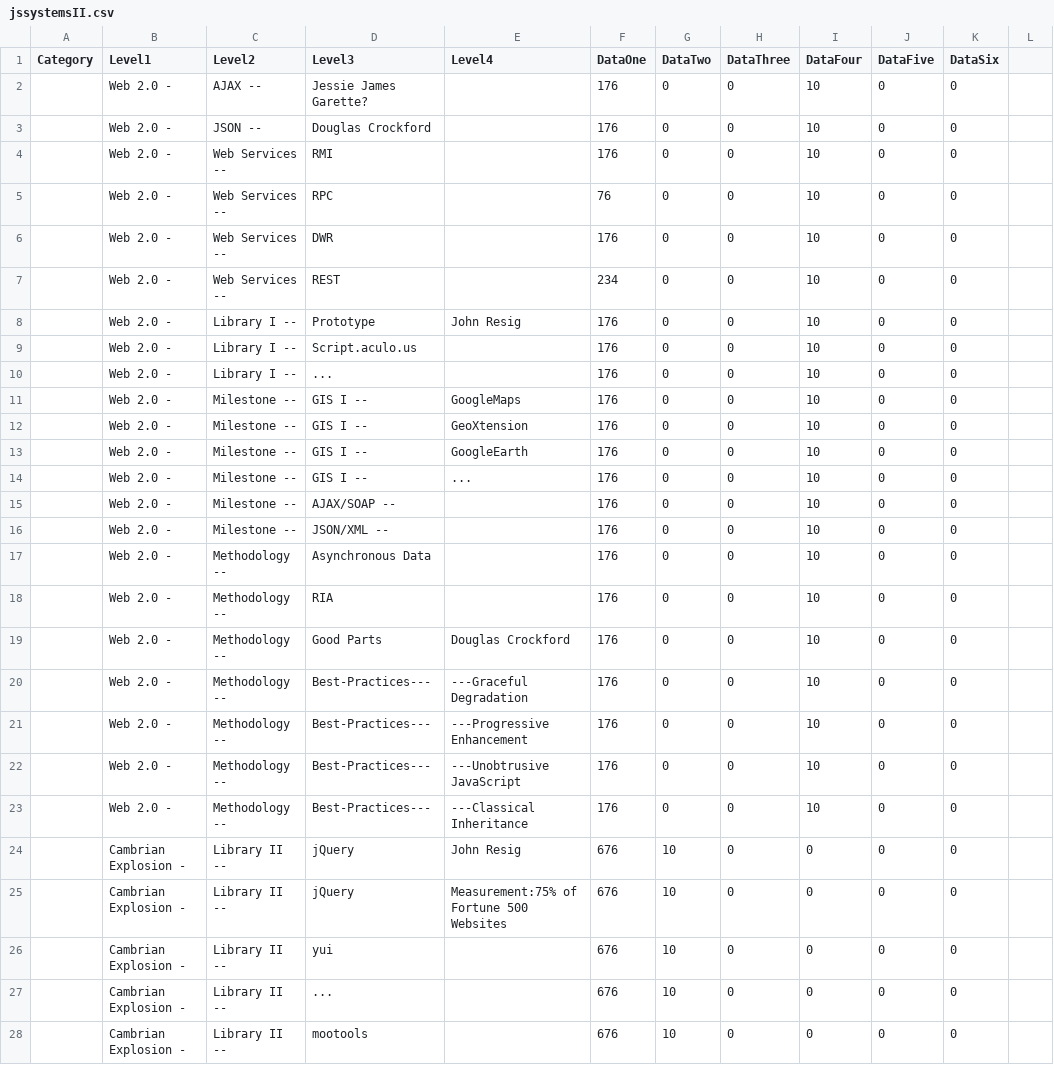
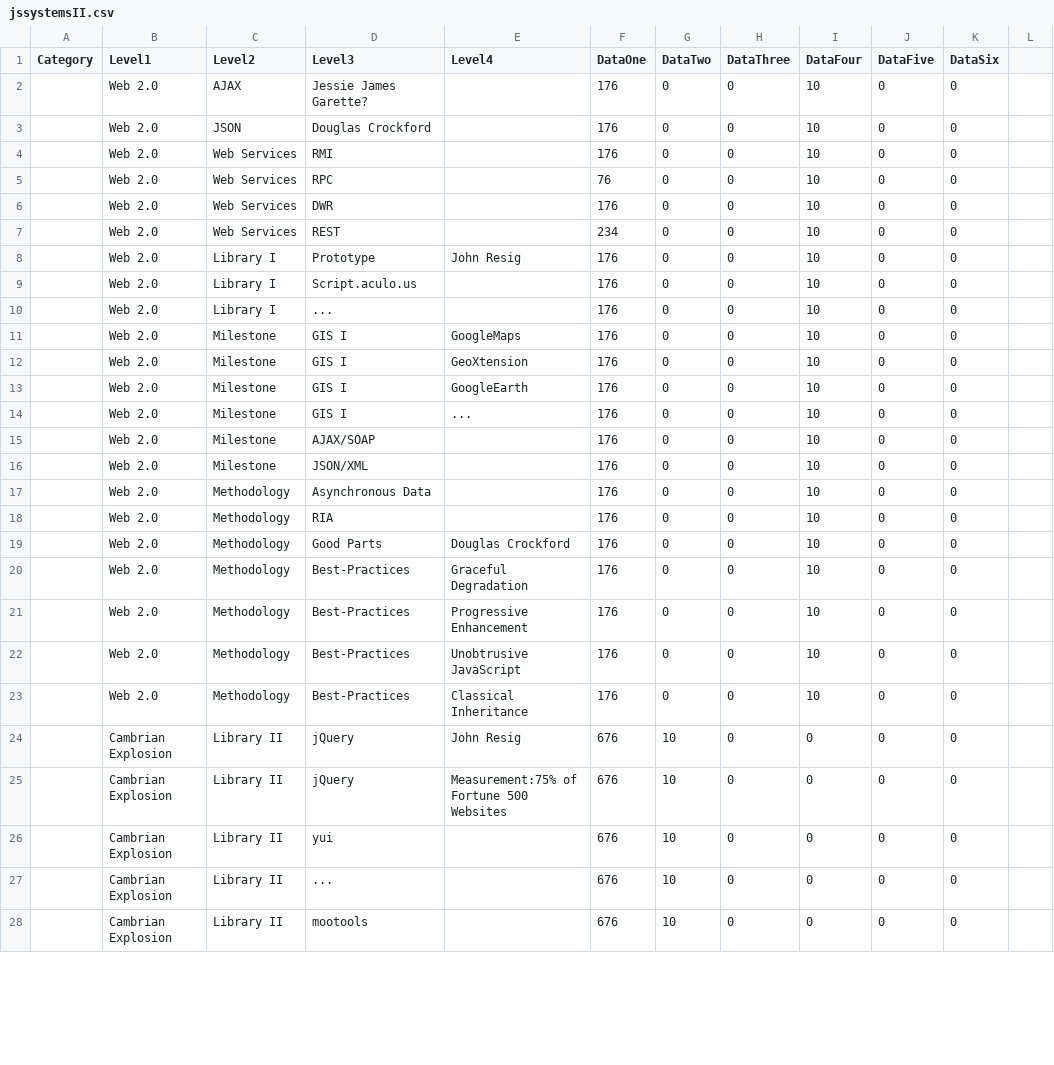
Before and after one commit to netcinematics/JSSystems, a CSV file: jssystemsII.csv, drawn as a sheet; only a part is shown; the diff covers the shown part only.

```diff
--- a/jssystemsII.csv
+++ b/jssystemsII.csv
@@ -1,28 +1,28 @@
 Category,Level1,Level2,Level3,Level4,DataOne,DataTwo,DataThree,DataFour,DataFive,DataSix
-,Web 2.0 -,AJAX --,Jessie James Garette?,,176,0,0,10,0,0
-,Web 2.0 -,JSON --,Douglas Crockford,,176,0,0,10,0,0
-,Web 2.0 -,Web Services --,RMI,,176,0,0,10,0,0
-,Web 2.0 -,Web Services --,RPC,,76,0,0,10,0,0
-,Web 2.0 -,Web Services --,DWR,,176,0,0,10,0,0
-,Web 2.0 -,Web Services --,REST,,234,0,0,10,0,0
-,Web 2.0 -,Library I --,Prototype,John Resig,176,0,0,10,0,0
-,Web 2.0 -,Library I --,Script.aculo.us,,176,0,0,10,0,0
-,Web 2.0 -,Library I --,...,,176,0,0,10,0,0
-,Web 2.0 -,Milestone --,GIS I --,GoogleMaps,176,0,0,10,0,0
-,Web 2.0 -,Milestone --,GIS I --,GeoXtension,176,0,0,10,0,0
-,Web 2.0 -,Milestone --,GIS I --,GoogleEarth,176,0,0,10,0,0
-,Web 2.0 -,Milestone --,GIS I --,...,176,0,0,10,0,0
-,Web 2.0 -,Milestone --,AJAX/SOAP --,,176,0,0,10,0,0
-,Web 2.0 -,Milestone --,JSON/XML --,,176,0,0,10,0,0
-,Web 2.0 -,Methodology --,Asynchronous Data,,176,0,0,10,0,0
-,Web 2.0 -,Methodology --,RIA,,176,0,0,10,0,0
-,Web 2.0 -,Methodology --,"Good Parts",Douglas Crockford,176,0,0,10,0,0
-,Web 2.0 -,Methodology --,Best-Practices---,---Graceful Degradation,176,0,0,10,0,0
-,Web 2.0 -,Methodology --,Best-Practices---,---Progressive Enhancement,176,0,0,10,0,0
-,Web 2.0 -,Methodology --,Best-Practices---,---Unobtrusive JavaScript,176,0,0,10,0,0
-,Web 2.0 -,Methodology --,Best-Practices---,---Classical Inheritance,176,0,0,10,0,0
-,Cambrian Explosion -,Library II --,jQuery,John Resig,676,10,0,0,0,0
-,Cambrian Explosion -,Library II --,jQuery,Measurement:75% of Fortune 500 Websites,676,10,0,0,0,0
-,Cambrian Explosion -,Library II --,yui,,676,10,0,0,0,0
-,Cambrian Explosion -,Library II --,...,,676,10,0,0,0,0
-,Cambrian Explosion -,Library II --,mootools,,676,10,0,0,0,0
+,Web 2.0,AJAX,Jessie James Garette?,,176,0,0,10,0,0
+,Web 2.0,JSON,Douglas Crockford,,176,0,0,10,0,0
+,Web 2.0,Web Services,RMI,,176,0,0,10,0,0
+,Web 2.0,Web Services,RPC,,76,0,0,10,0,0
+,Web 2.0,Web Services,DWR,,176,0,0,10,0,0
+,Web 2.0,Web Services,REST,,234,0,0,10,0,0
+,Web 2.0,Library I,Prototype,John Resig,176,0,0,10,0,0
+,Web 2.0,Library I,Script.aculo.us,,176,0,0,10,0,0
+,Web 2.0,Library I,...,,176,0,0,10,0,0
+,Web 2.0,Milestone,GIS I,GoogleMaps,176,0,0,10,0,0
+,Web 2.0,Milestone,GIS I,GeoXtension,176,0,0,10,0,0
+,Web 2.0,Milestone,GIS I,GoogleEarth,176,0,0,10,0,0
+,Web 2.0,Milestone,GIS I,...,176,0,0,10,0,0
+,Web 2.0,Milestone,AJAX/SOAP,,176,0,0,10,0,0
+,Web 2.0,Milestone,JSON/XML,,176,0,0,10,0,0
+,Web 2.0,Methodology,Asynchronous Data,,176,0,0,10,0,0
+,Web 2.0,Methodology,RIA,,176,0,0,10,0,0
+,Web 2.0,Methodology,"Good Parts",Douglas Crockford,176,0,0,10,0,0
+,Web 2.0,Methodology,Best-Practices,Graceful Degradation,176,0,0,10,0,0
+,Web 2.0,Methodology,Best-Practices,Progressive Enhancement,176,0,0,10,0,0
+,Web 2.0,Methodology,Best-Practices,Unobtrusive JavaScript,176,0,0,10,0,0
+,Web 2.0,Methodology,Best-Practices,Classical Inheritance,176,0,0,10,0,0
+,Cambrian Explosion,Library II,jQuery,John Resig,676,10,0,0,0,0
+,Cambrian Explosion,Library II,jQuery,Measurement:75% of Fortune 500 Websites,676,10,0,0,0,0
+,Cambrian Explosion,Library II,yui,,676,10,0,0,0,0
+,Cambrian Explosion,Library II,...,,676,10,0,0,0,0
+,Cambrian Explosion,Library II,mootools,,676,10,0,0,0,0
```
Also changed, not shown: 130 edited cells elsewhere in this file, 2 other files.
